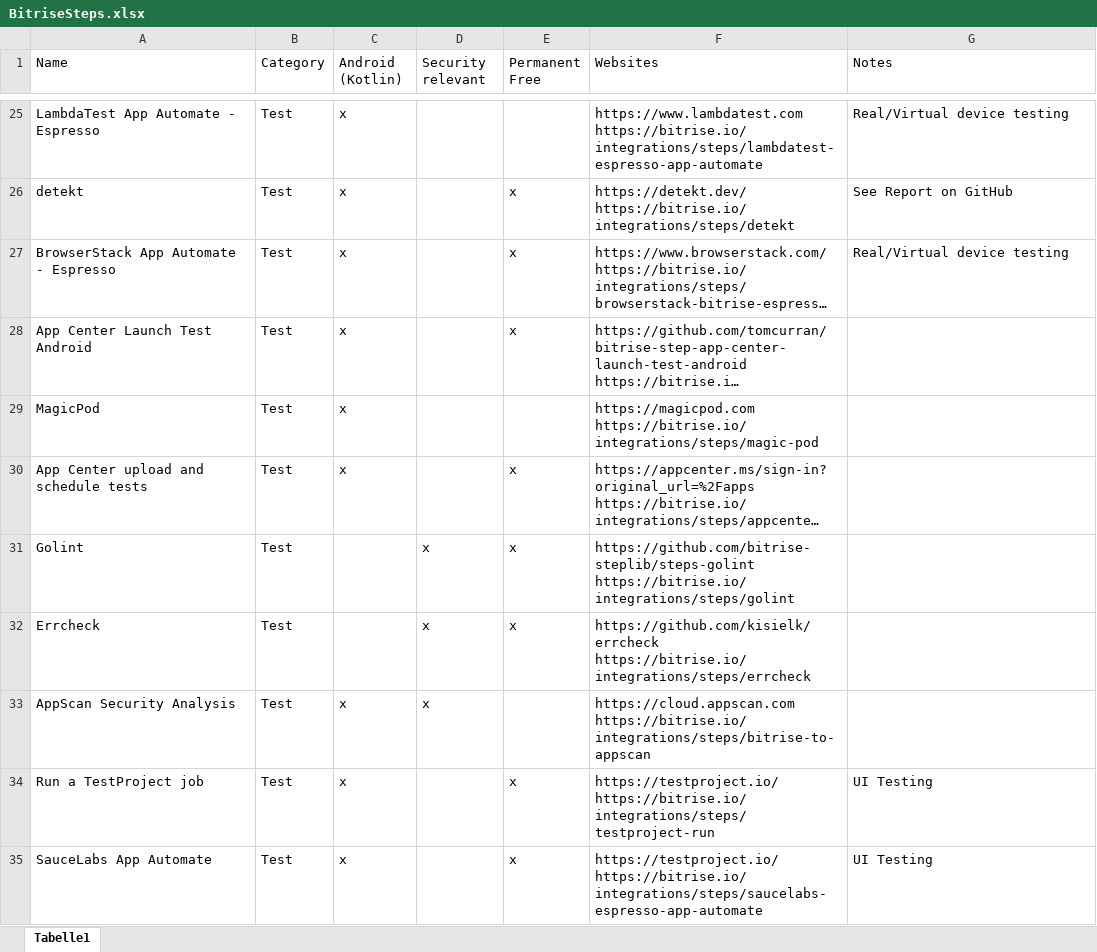
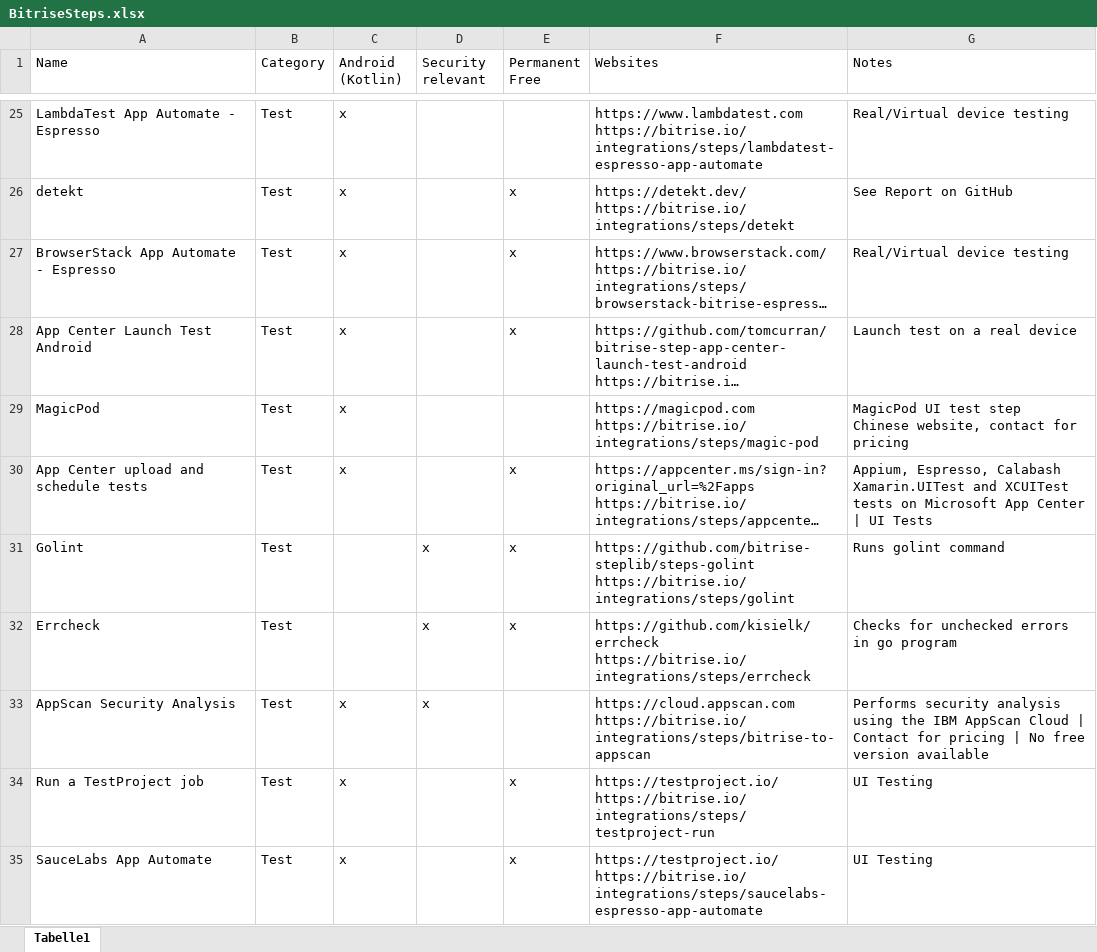
Before and after one commit to Flowdawan/MASTG-Android-Kotlin-App, an Excel workbook: Documents/BitriseSteps.xlsx, sheet Tabelle1, drawn as a sheet; only a part is shown, gaps mark what is left out; long unchanged cells end in …; values as stored, in another font and other column widths than the file's, no cell formats; ↵ is a line break in a cell; the diff covers the shown part only; the diff names each change by its address in the sheet, - before the commit and + after, or states it on an @@ line.

```diff
--- a/Documents/BitriseSteps.xlsx (sheet Tabelle1)
+++ b/Documents/BitriseSteps.xlsx (sheet Tabelle1)
-G28 (Notes): (empty)
+G28 (Notes): Launch test on a real device
-G29 (Notes): (empty)
+G29 (Notes): MagicPod UI test step ↵ Chinese website, contact for pricing
-G30 (Notes): (empty)
+G30 (Notes): Appium, Espresso, Calabash Xamarin.UITest and XCUITest tests on Microsoft App Center | UI Tests
-G31 (Notes): (empty)
+G31 (Notes): Runs golint command
-G32 (Notes): (empty)
+G32 (Notes): Checks for unchecked errors in go program
-G33 (Notes): (empty)
+G33 (Notes): Performs security analysis using the IBM AppScan Cloud | Contact for pricing | No free version available
```
Also changed, not shown: 122 edited cells elsewhere in this sheet, cell formats.
